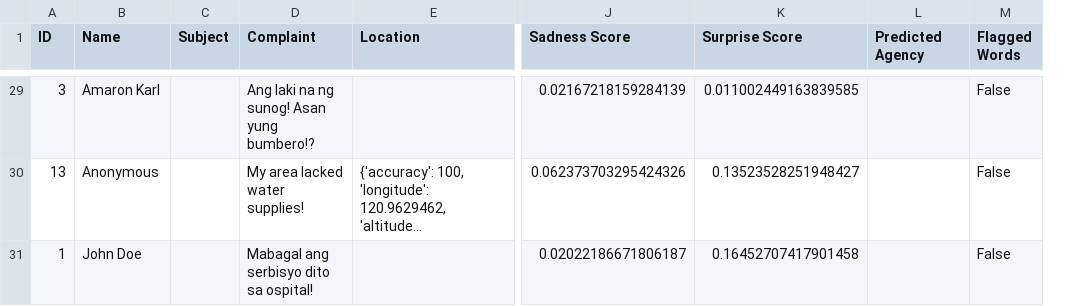
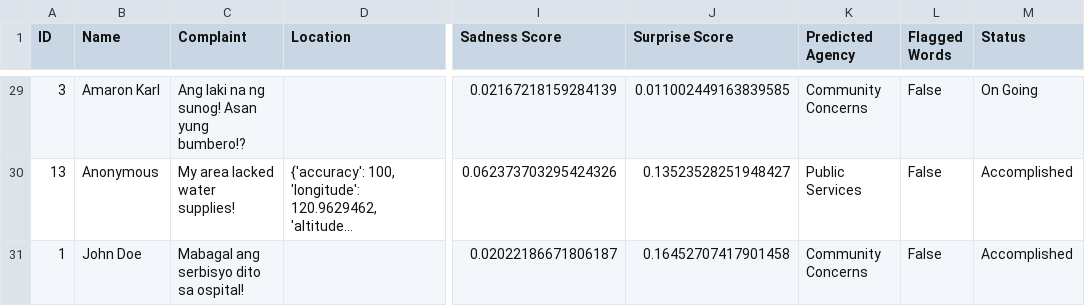
Before and after one commit to SmugOne/CitizenComplainAnalysisTest, a CSV file: CSVFile/ArrangedData.csv, drawn as a sheet; only a part is shown, gaps mark what is left out; long unchanged cells end in …; removed rows and columns are numbered as before the commit, all else as after; the diff covers the shown part only; the diff names each change by its address in the sheet, - before the commit and + after, or states it on an @@ line.

```diff
--- a/CSVFile/ArrangedData.csv
+++ b/CSVFile/ArrangedData.csv
-column C (Subject), empty
+column M (Status), rows 29-31: On Going | Accomplished | Accomplished
-K29 (Predicted Agency): (empty)
+K29 (Predicted Agency): Community Concerns
-K30 (Predicted Agency): (empty)
+K30 (Predicted Agency): Public Services
-K31 (Predicted Agency): (empty)
+K31 (Predicted Agency): Community Concerns
```
Also changed, not shown: 27 edited cells elsewhere in this file, CSVFile/ComplaintsData.csv, 8 other files.
